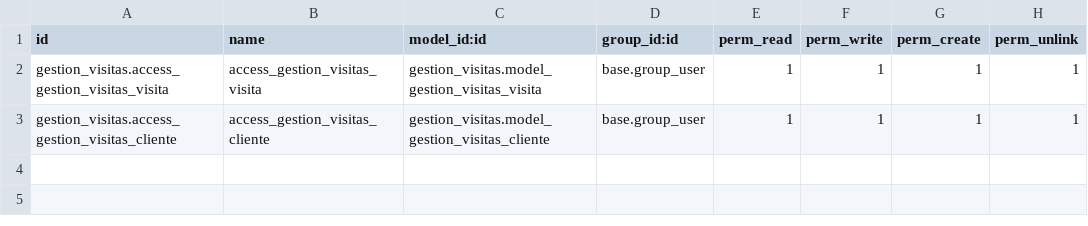
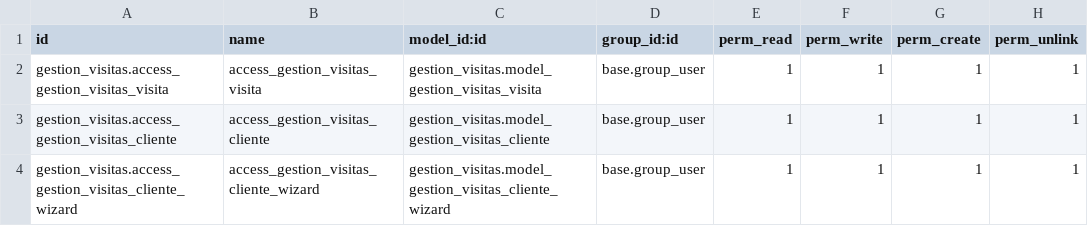
Before and after one commit to AbelMurgas/gestion_visitas, a CSV file: security/ir.model.access.csv, drawn as a sheet.

```diff
--- a/security/ir.model.access.csv
+++ b/security/ir.model.access.csv
@@ -3 +3,2 @@ gestion_visitas.access_gestion_visitas_visita,access_gestion_visitas_visita,gest
 gestion_visitas.access_gestion_visitas_cliente,access_gestion_visitas_cliente,gestion_visitas.model_gestion_visitas_cliente,base.group_user,1,1,1,1
+gestion_visitas.access_gestion_visitas_cliente_wizard,access_gestion_visitas_cliente_wizard,gestion_visitas.model_gestion_visitas_cliente_wizard,base.group_user,1,1,1,1
```
Also changed, not shown: 8 other files.
